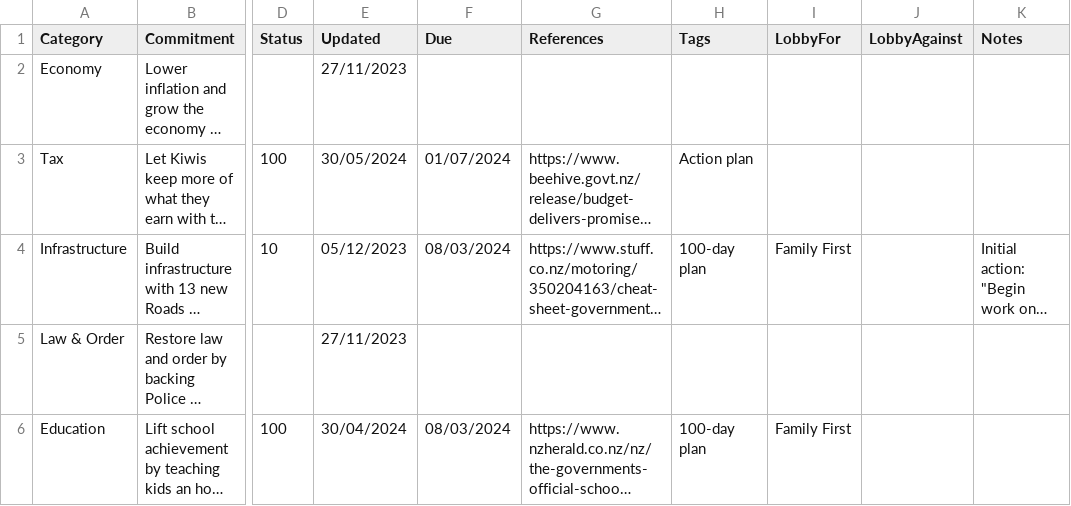
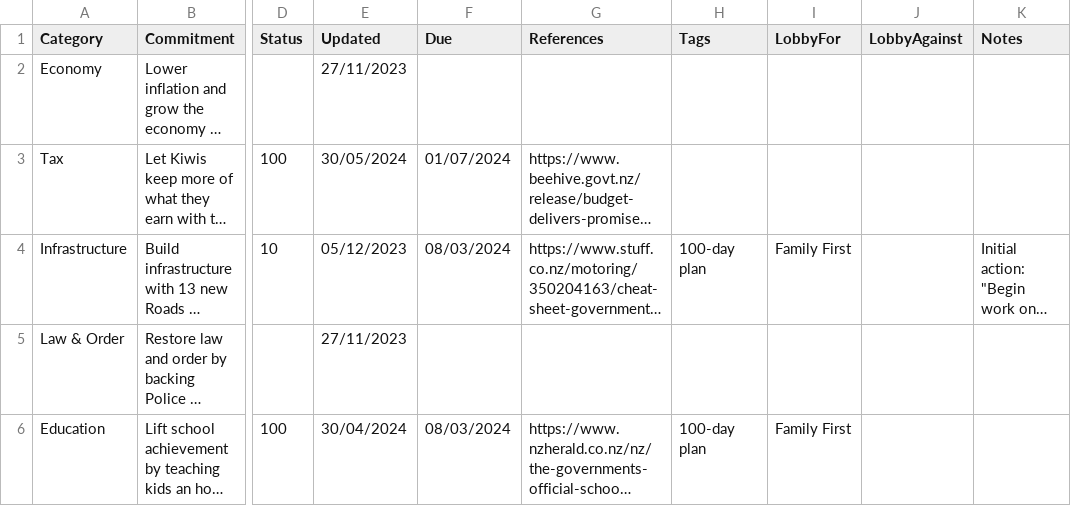
Before and after one commit to dieuwedeboer/coalition-tracker-nz, a CSV file: src/data/data.csv, drawn as a sheet; only a part is shown, gaps mark what is left out; long unchanged cells end in …; the diff covers the shown part only; the diff names each change by its address in the sheet, - before the commit and + after, or states it on an @@ line.

```diff
--- a/src/data/data.csv
+++ b/src/data/data.csv
-H3 (Tags): Action plan
+H3 (Tags): (empty)
```
Also changed, not shown: 1 removed row and 93 edited cells elsewhere in this file, 1 other file.
